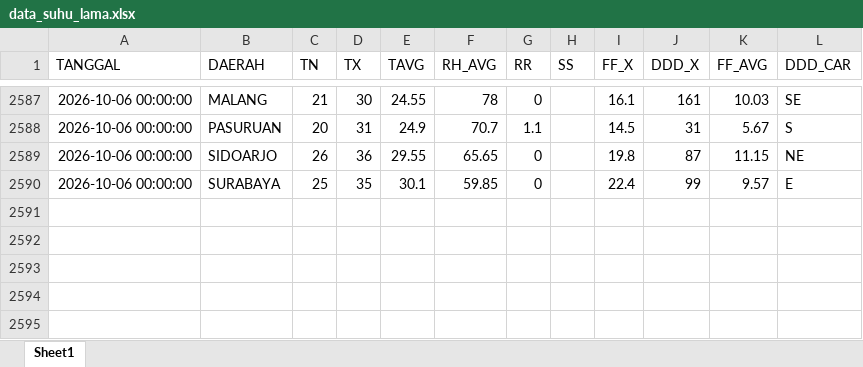
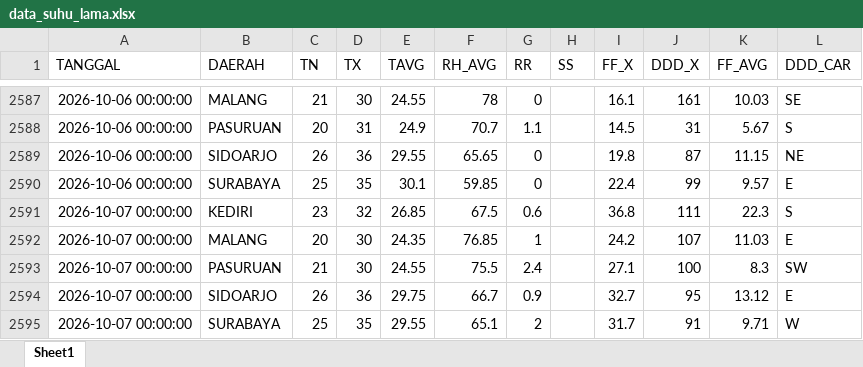
Before and after one commit to Sopayyy02/data_suhu_jatim, an Excel workbook: data/data_suhu_lama.xlsx, sheet Sheet1, drawn as a sheet; only a part is shown, gaps mark what is left out; values as stored, in another font and other column widths than the file's, no borders; the diff names each change by its address in the sheet, - before the commit and + after, or states it on an @@ line.

```diff
--- a/data/data_suhu_lama.xlsx (sheet Sheet1)
+++ b/data/data_suhu_lama.xlsx (sheet Sheet1)
+row 2591: 2026-10-07 00:00:00 | KEDIRI | 23 | 32 | 26.85 | 67.5 | 0.6 |  | 36.8 | 111 | 22.3 | S
+row 2592: 2026-10-07 00:00:00 | MALANG | 20 | 30 | 24.35 | 76.85 | 1 |  | 24.2 | 107 | 11.03 | E
+row 2593: 2026-10-07 00:00:00 | PASURUAN | 21 | 30 | 24.55 | 75.5 | 2.4 |  | 27.1 | 100 | 8.3 | SW
+row 2594: 2026-10-07 00:00:00 | SIDOARJO | 26 | 36 | 29.75 | 66.7 | 0.9 |  | 32.7 | 95 | 13.12 | E
+row 2595: 2026-10-07 00:00:00 | SURABAYA | 25 | 35 | 29.55 | 65.1 | 2 |  | 31.7 | 91 | 9.71 | W
```
